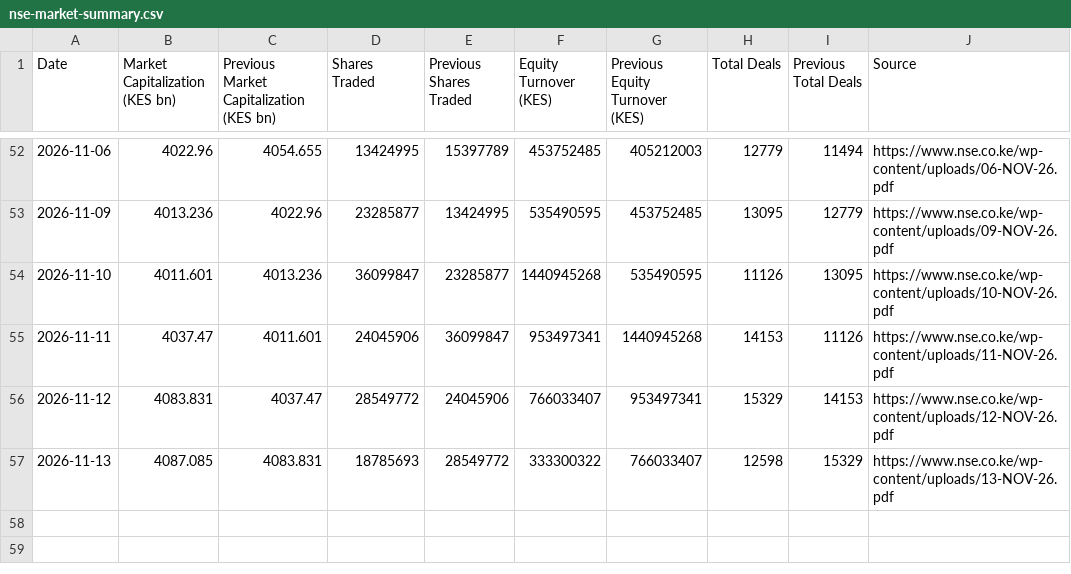
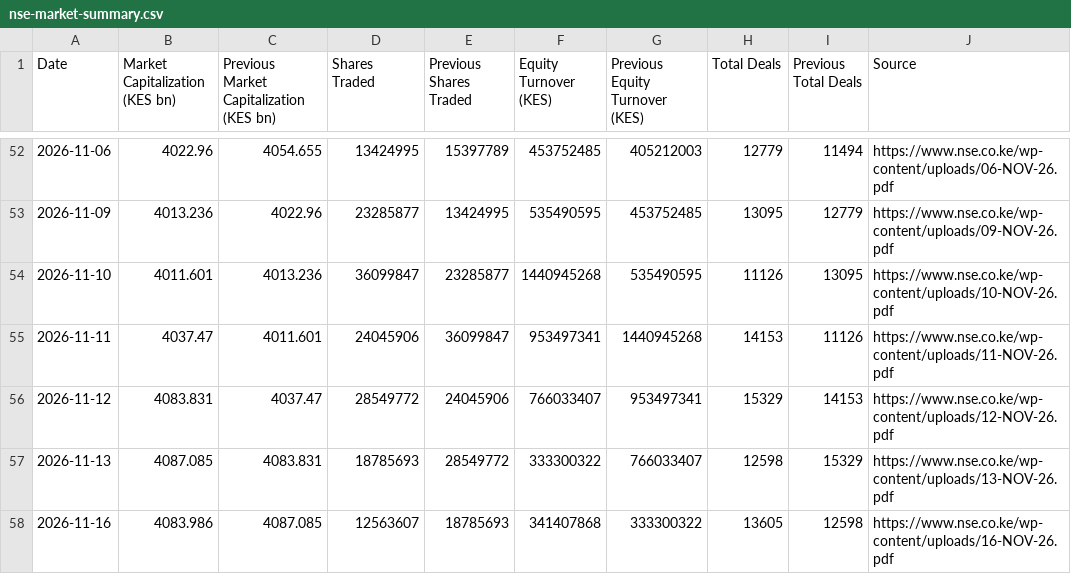
Before and after one commit to Coinimain/kenyanmmf, a CSV file: nse-market-summary.csv, drawn as a sheet; only a part is shown, gaps mark what is left out.

```diff
--- a/nse-market-summary.csv
+++ b/nse-market-summary.csv
@@ -57 +57,2 @@ Date,Market Capitalization (KES bn),Previous Market Capitalization (KES bn),Shar
 2026-11-13,4087.085,4083.831,18785693,28549772,333300322,766033407,12598,15329,https://www.nse.co.ke/wp-content/uploads/13-NOV-26.pdf
+2026-11-16,4083.986,4087.085,12563607,18785693,341407868,333300322,13605,12598,https://www.nse.co.ke/wp-content/uploads/16-NOV-26.pdf
```
Also changed, not shown: nse-market-indices.csv, 1 other file.
